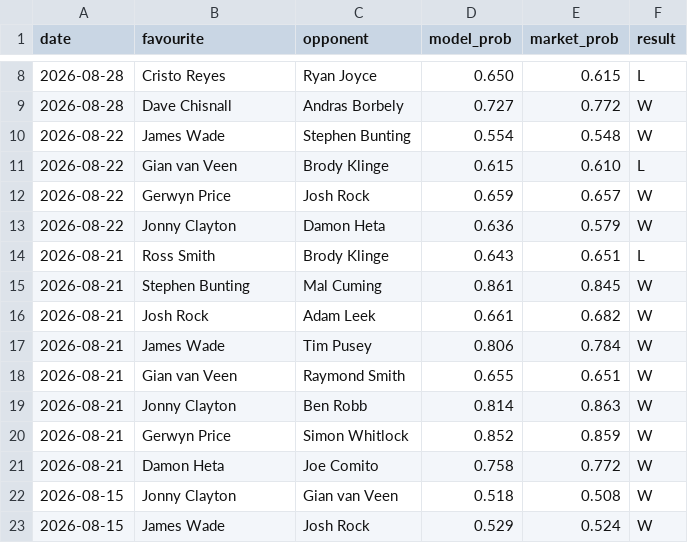
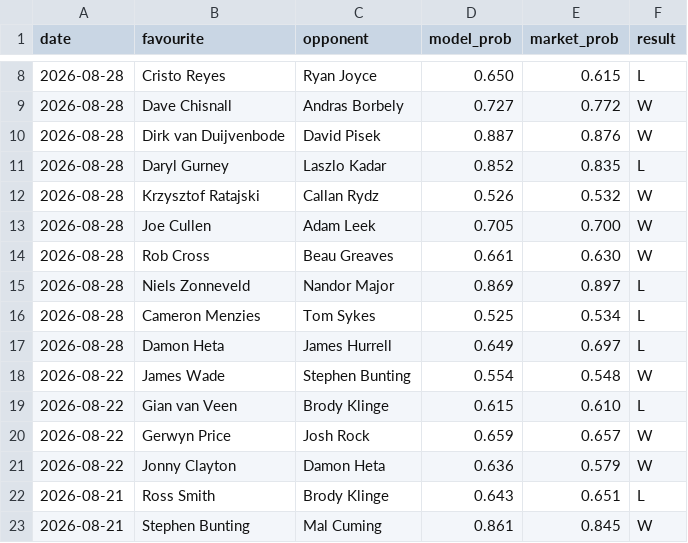
Before and after one commit to Altora-Analytics/altora-analytics, a CSV file: record-darts.csv, drawn as a sheet; only a part is shown, gaps mark what is left out; the shorter side is filled out with more unchanged rows; the diff names each change by its address in the sheet, - before the commit and + after, or states it on an @@ line.

Commit message:
daily record update 2026-08-29

```diff
--- a/record-darts.csv
+++ b/record-darts.csv
+row 10: 2026-08-28 | Dirk van Duijvenbode | David Pisek | 0.887 | 0.876 | W
+row 11: 2026-08-28 | Daryl Gurney | Laszlo Kadar | 0.852 | 0.835 | L
+row 12: 2026-08-28 | Krzysztof Ratajski | Callan Rydz | 0.526 | 0.532 | W
+row 13: 2026-08-28 | Joe Cullen | Adam Leek | 0.705 | 0.700 | W
+row 14: 2026-08-28 | Rob Cross | Beau Greaves | 0.661 | 0.630 | W
+row 15: 2026-08-28 | Niels Zonneveld | Nandor Major | 0.869 | 0.897 | L
+row 16: 2026-08-28 | Cameron Menzies | Tom Sykes | 0.525 | 0.534 | L
+row 17: 2026-08-28 | Damon Heta | James Hurrell | 0.649 | 0.697 | L
```
Also changed, not shown: record-esports.csv, record-rugby.csv, 11 other files.
